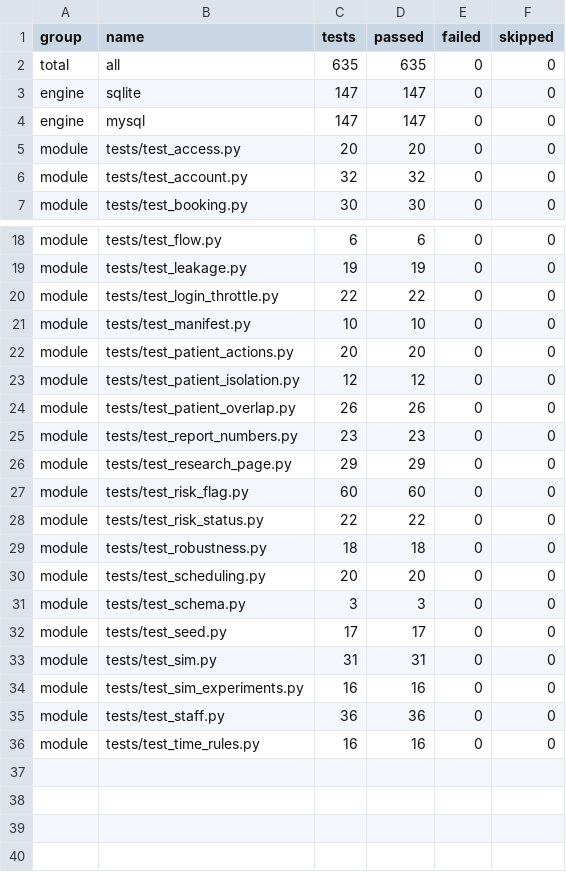
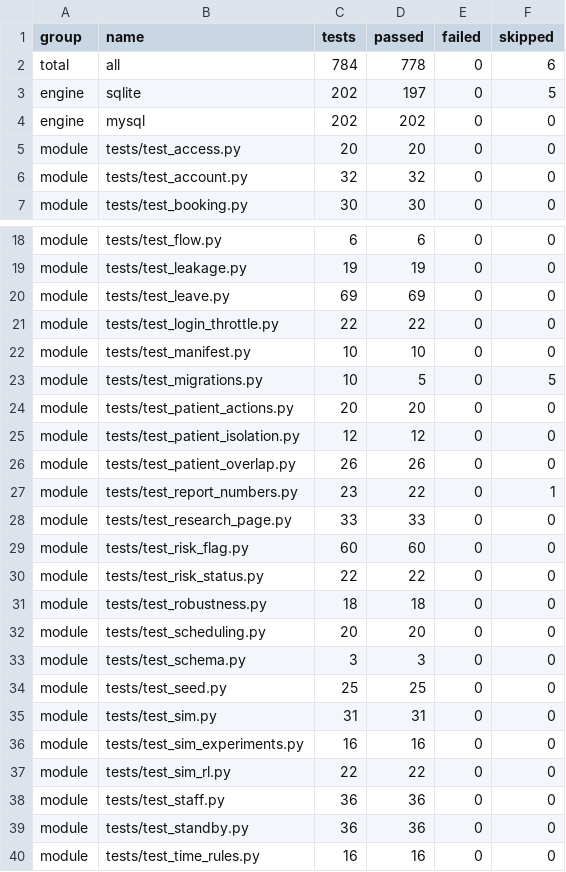
Before and after one commit to Chandancndn/clinical-appointment-management-system, a CSV file: results/test_summary.csv, drawn as a sheet; only a part is shown, gaps mark what is left out.

```diff
--- a/results/test_summary.csv
+++ b/results/test_summary.csv
@@ -1,5 +1,5 @@
 group,name,tests,passed,failed,skipped
-total,all,635,635,0,0
-engine,sqlite,147,147,0,0
-engine,mysql,147,147,0,0
+total,all,784,778,0,6
+engine,sqlite,202,197,0,5
+engine,mysql,202,202,0,0
 module,tests/test_access.py,20,20,0,0
@@ -19,4 +19,6 @@ module,tests/test_flow.py,6,6,0,0
 module,tests/test_leakage.py,19,19,0,0
+module,tests/test_leave.py,69,69,0,0
 module,tests/test_login_throttle.py,22,22,0,0
 module,tests/test_manifest.py,10,10,0,0
+module,tests/test_migrations.py,10,5,0,5
 module,tests/test_patient_actions.py,20,20,0,0
@@ -24,4 +26,4 @@ module,tests/test_patient_isolation.py,12,12,0,0
 module,tests/test_patient_overlap.py,26,26,0,0
-module,tests/test_report_numbers.py,23,23,0,0
-module,tests/test_research_page.py,29,29,0,0
+module,tests/test_report_numbers.py,23,22,0,1
+module,tests/test_research_page.py,33,33,0,0
 module,tests/test_risk_flag.py,60,60,0,0
@@ -31,6 +33,8 @@ module,tests/test_scheduling.py,20,20,0,0
 module,tests/test_schema.py,3,3,0,0
-module,tests/test_seed.py,17,17,0,0
+module,tests/test_seed.py,25,25,0,0
 module,tests/test_sim.py,31,31,0,0
 module,tests/test_sim_experiments.py,16,16,0,0
+module,tests/test_sim_rl.py,22,22,0,0
 module,tests/test_staff.py,36,36,0,0
+module,tests/test_standby.py,36,36,0,0
 module,tests/test_time_rules.py,16,16,0,0
```
Also changed, not shown: docs/numbers_audit.csv, docs/report_assets/tables/t21_test_summary.csv, 5 other files.
